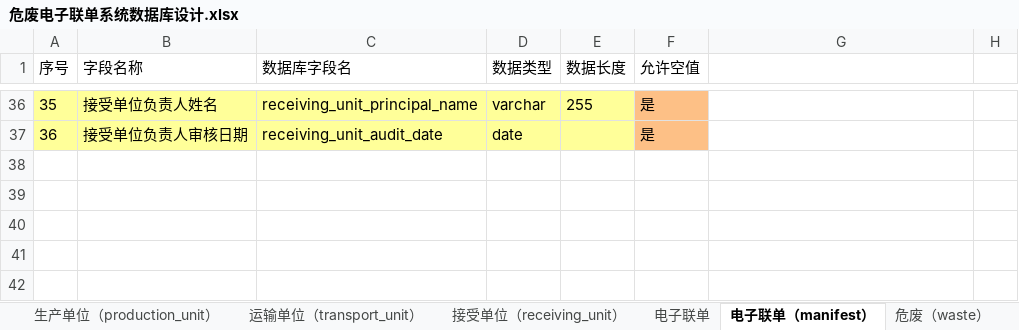
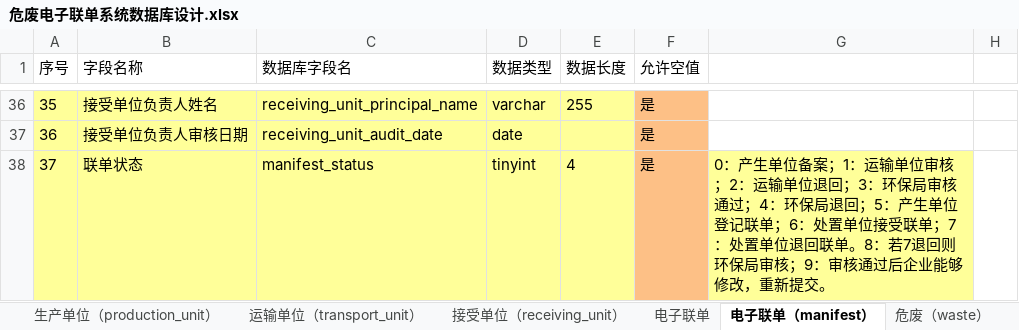
Before and after one commit to zhaohuizhang/DWMS, an Excel workbook: document/数据库设计/危废电子联单系统数据库设计.xlsx, sheet 电子联单（manifest）, drawn as a sheet; only a part is shown, gaps mark what is left out; values as stored, in another font and other column widths than the file's, no borders; the diff names each change by its address in the sheet, - before the commit and + after, or states it on an @@ line.

Commit message:
modify the database xlsx

```diff
--- a/document/数据库设计/危废电子联单系统数据库设计.xlsx (sheet 电子联单（manifest）)
+++ b/document/数据库设计/危废电子联单系统数据库设计.xlsx (sheet 电子联单（manifest）)
+row 38: 37 | 联单状态 | manifest_status | tinyint | 4 | 是 | 0：产生单位备案；1：运输单位审核；2：运输单位退回；3：环保局审核通过；4：环保局退回；5：产生单位登记联单；6：处置单位接受联单；7：处置单位退回联单。8：若7退回则环保局审核；9：审核通过后企业能够修改，重新提交。
```
Also changed, not shown: document/数据库设计/危废运输管理系统数据库设计.xlsx.
